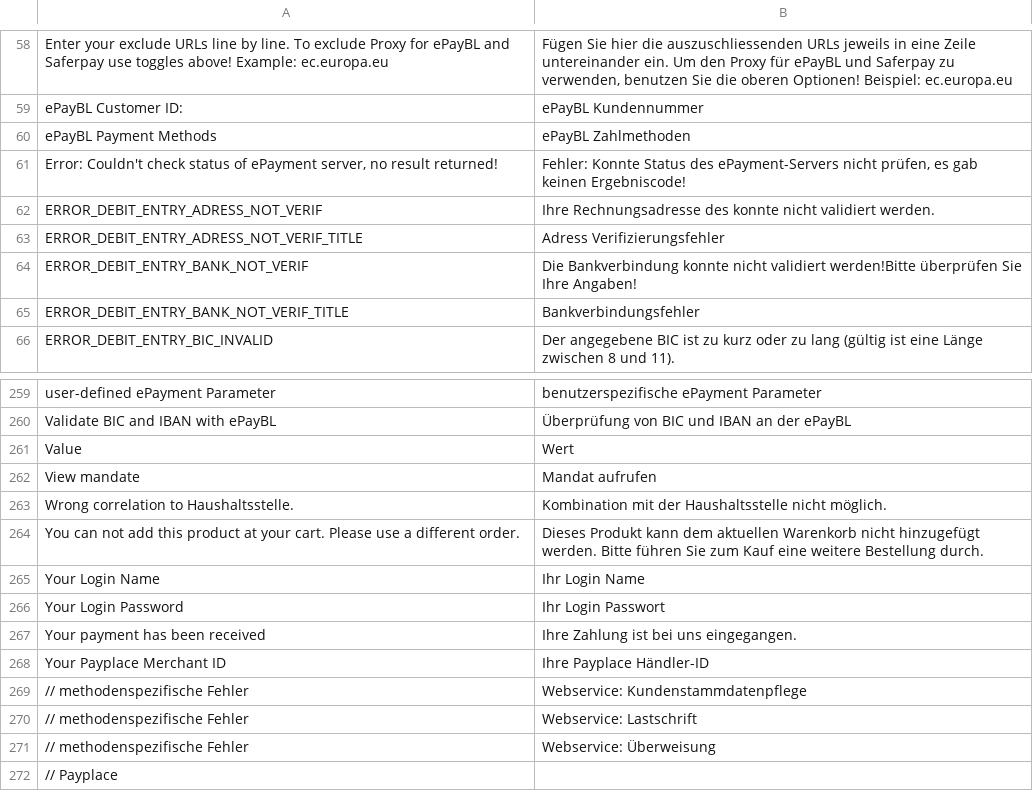
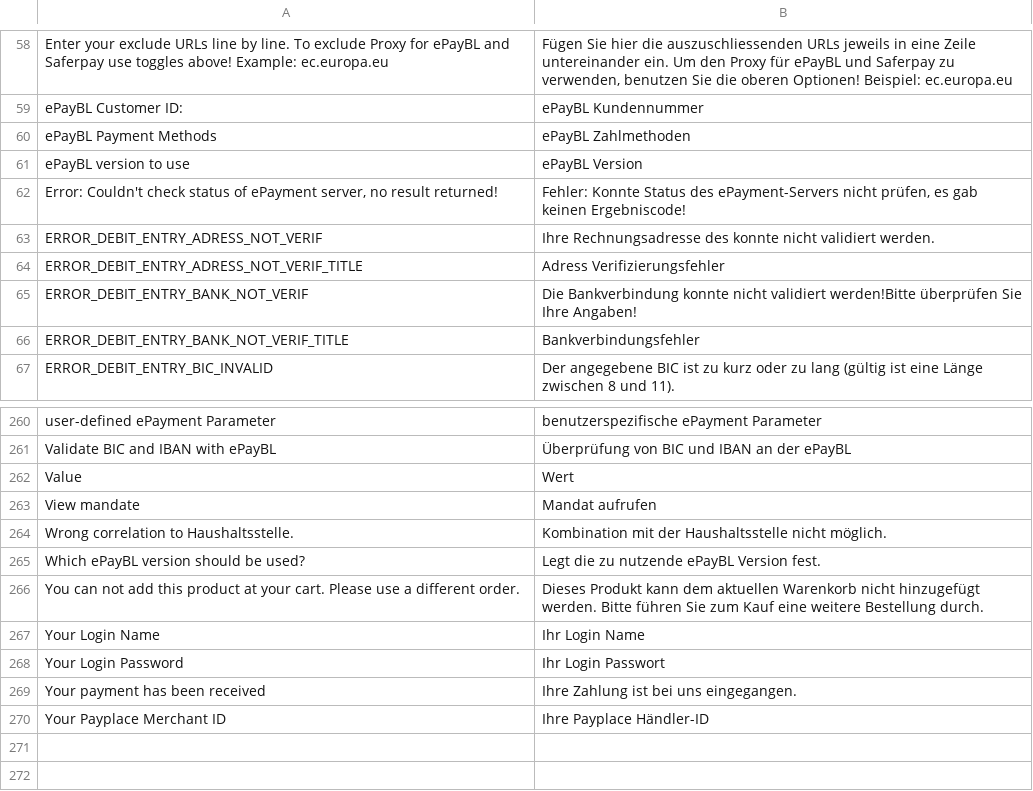
Before and after one commit to b3-it/magento-lts, a CSV file: app/locale/de_DE/Egovs_Paymentbase.csv, drawn as a sheet; only a part is shown, gaps mark what is left out.

Commit message:
* #2772: SID - Anbindung ePayBL Version 3.x - Implementierung/ Basismodul
Task-Url: https://trac.kawatest.de/ticket/2772
Übersetzung

```diff
--- a/app/locale/de_DE/Egovs_Paymentbase.csv
+++ b/app/locale/de_DE/Egovs_Paymentbase.csv
@@ -60,2 +60,3 @@
 "ePayBL Payment Methods","ePayBL Zahlmethoden"
+"ePayBL version to use","ePayBL Version"
 "Error: Couldn't check status of ePayment server, no result returned!","Fehler: Konnte Status des ePayment-Servers nicht prüfen, es gab keinen Ergebniscode!"
@@ -263,2 +264,3 @@
 "Wrong correlation to Haushaltsstelle.","Kombination mit der Haushaltsstelle nicht möglich."
+"Which ePayBL version should be used?","Legt die zu nutzende ePayBL Version fest."
 "You can not add this product at your cart. Please use a different order.","Dieses Produkt kann dem aktuellen Warenkorb nicht hinzugefügt werden. Bitte führen Sie zum Kauf eine weitere Bestellung durch."
@@ -268,5 +270 @@
 "Your Payplace Merchant ID","Ihre Payplace Händler-ID"
-// methodenspezifische Fehler, Webservice: Kundenstammdatenpflege
-// methodenspezifische Fehler, Webservice: Lastschrift
-// methodenspezifische Fehler, Webservice: Überweisung
-// Payplace
```
